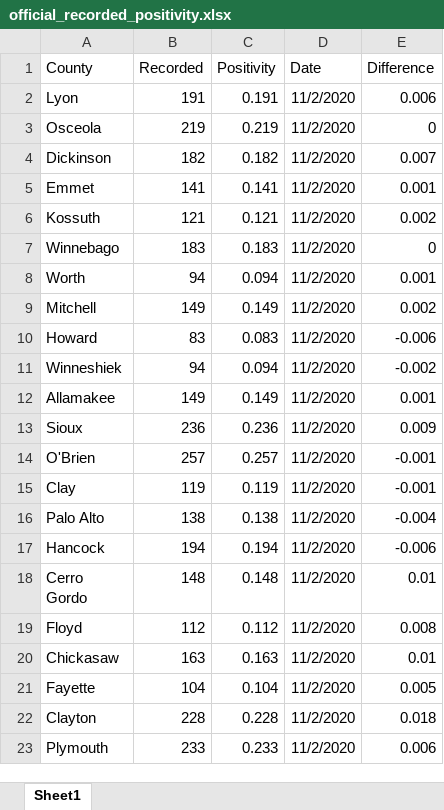
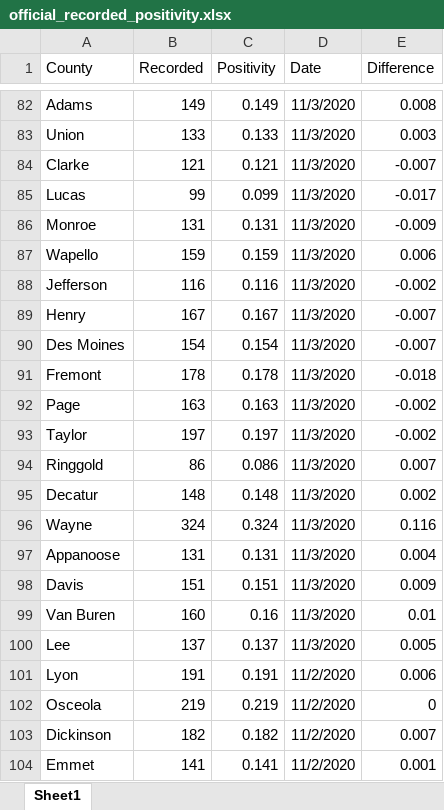
Before and after one commit to mavoss16/covid19, an Excel workbook: official_recorded_positivity.xlsx, sheet Sheet1, drawn as a sheet; only a part is shown, gaps mark what is left out; the shorter side is filled out with more unchanged rows; values as stored, in another font and other column widths than the file's, no borders; the diff covers the shown part only; the diff names each change by its address in the sheet, - before the commit and + after, or states it on an @@ line.

```diff
--- a/official_recorded_positivity.xlsx (sheet Sheet1)
+++ b/official_recorded_positivity.xlsx (sheet Sheet1)
+row 82: Adams | 149 | 0.149 | 11/3/2020 | 0.008
+row 83: Union | 133 | 0.133 | 11/3/2020 | 0.003
+row 84: Clarke | 121 | 0.121 | 11/3/2020 | -0.007
+row 85: Lucas | 99 | 0.099 | 11/3/2020 | -0.017
+row 86: Monroe | 131 | 0.131 | 11/3/2020 | -0.009
+row 87: Wapello | 159 | 0.159 | 11/3/2020 | 0.006
+row 88: Jefferson | 116 | 0.116 | 11/3/2020 | -0.002
+row 89: Henry | 167 | 0.167 | 11/3/2020 | -0.007
+row 90: Des Moines | 154 | 0.154 | 11/3/2020 | -0.007
+row 91: Fremont | 178 | 0.178 | 11/3/2020 | -0.018
+row 92: Page | 163 | 0.163 | 11/3/2020 | -0.002
+row 93: Taylor | 197 | 0.197 | 11/3/2020 | -0.002
+row 94: Ringgold | 86 | 0.086 | 11/3/2020 | 0.007
+row 95: Decatur | 148 | 0.148 | 11/3/2020 | 0.002
+row 96: Wayne | 324 | 0.324 | 11/3/2020 | 0.116
+row 97: Appanoose | 131 | 0.131 | 11/3/2020 | 0.004
+row 98: Davis | 151 | 0.151 | 11/3/2020 | 0.009
+row 99: Van Buren | 160 | 0.16 | 11/3/2020 | 0.01
+row 100: Lee | 137 | 0.137 | 11/3/2020 | 0.005
```
Also changed, not shown: 80 added rows elsewhere in this sheet, 3 other files.
